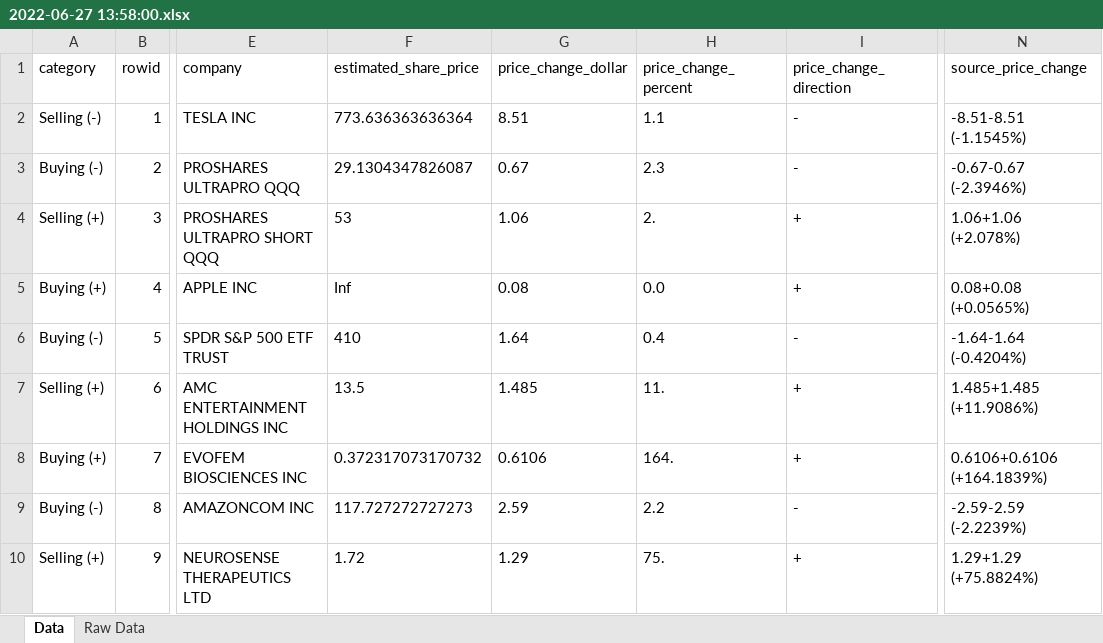
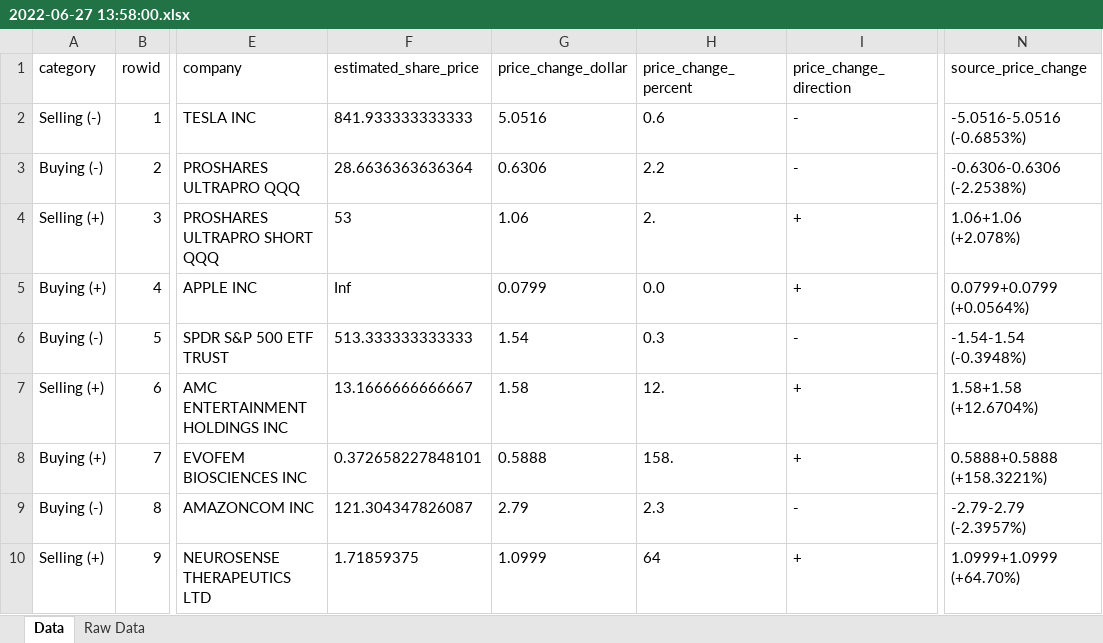
Before and after one commit to meerapatelmd/cerebro, an Excel workbook: inst/fidelity_orders/2022-06-27 13:58:00.xlsx, sheet Data, drawn as a sheet; only a part is shown, gaps mark what is left out; values as stored, in another font and other column widths than the file's, no borders; the diff covers the shown part only; the diff names each change by its address in the sheet, - before the commit and + after, or states it on an @@ line.

Commit message:
add fidelity data

```diff
--- a/inst/fidelity_orders/2022-06-27 13:58:00.xlsx (sheet Data)
+++ b/inst/fidelity_orders/2022-06-27 13:58:00.xlsx (sheet Data)
-F2 (estimated_share_price): 773.636363636364
+F2 (estimated_share_price): 841.933333333333
-G2 (price_change_dollar): 8.51
+G2 (price_change_dollar): 5.0516
-H2 (price_change_percent): 1.1
+H2 (price_change_percent): 0.6
-N2 (source_price_change): -8.51-8.51 (-1.1545%)
+N2 (source_price_change): -5.0516-5.0516 (-0.6853%)
-F3 (estimated_share_price): 29.1304347826087
+F3 (estimated_share_price): 28.6636363636364
-G3 (price_change_dollar): 0.67
+G3 (price_change_dollar): 0.6306
-H3 (price_change_percent): 2.3
+H3 (price_change_percent): 2.2
-N3 (source_price_change): -0.67-0.67 (-2.3946%)
+N3 (source_price_change): -0.6306-0.6306 (-2.2538%)
-G5 (price_change_dollar): 0.08
+G5 (price_change_dollar): 0.0799
-N5 (source_price_change): 0.08+0.08 (+0.0565%)
+N5 (source_price_change): 0.0799+0.0799 (+0.0564%)
-F6 (estimated_share_price): 410
+F6 (estimated_share_price): 513.333333333333
-G6 (price_change_dollar): 1.64
+G6 (price_change_dollar): 1.54
-H6 (price_change_percent): 0.4
+H6 (price_change_percent): 0.3
-N6 (source_price_change): -1.64-1.64 (-0.4204%)
+N6 (source_price_change): -1.54-1.54 (-0.3948%)
-F7 (estimated_share_price): 13.5
+F7 (estimated_share_price): 13.1666666666667
-G7 (price_change_dollar): 1.485
+G7 (price_change_dollar): 1.58
-H7 (price_change_percent): 11.
+H7 (price_change_percent): 12.
-N7 (source_price_change): 1.485+1.485 (+11.9086%)
+N7 (source_price_change): 1.58+1.58 (+12.6704%)
-F8 (estimated_share_price): 0.372317073170732
+F8 (estimated_share_price): 0.372658227848101
-G8 (price_change_dollar): 0.6106
+G8 (price_change_dollar): 0.5888
-H8 (price_change_percent): 164.
+H8 (price_change_percent): 158.
-N8 (source_price_change): 0.6106+0.6106 (+164.1839%)
+N8 (source_price_change): 0.5888+0.5888 (+158.3221%)
-F9 (estimated_share_price): 117.727272727273
+F9 (estimated_share_price): 121.304347826087
-G9 (price_change_dollar): 2.59
+G9 (price_change_dollar): 2.79
-H9 (price_change_percent): 2.2
+H9 (price_change_percent): 2.3
-N9 (source_price_change): -2.59-2.59 (-2.2239%)
+N9 (source_price_change): -2.79-2.79 (-2.3957%)
-F10 (estimated_share_price): 1.72
+F10 (estimated_share_price): 1.71859375
-G10 (price_change_dollar): 1.29
+G10 (price_change_dollar): 1.0999
-H10 (price_change_percent): 75.
+H10 (price_change_percent): 64
-N10 (source_price_change): 1.29+1.29 (+75.8824%)
+N10 (source_price_change): 1.0999+1.0999 (+64.70%)
```
Also changed, not shown: 81 edited cells elsewhere in this sheet, sheet Raw Data, 20 other files.
